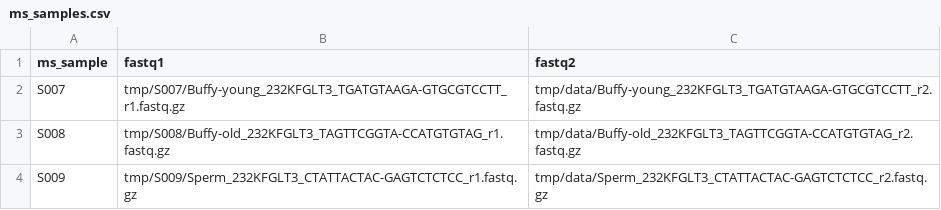
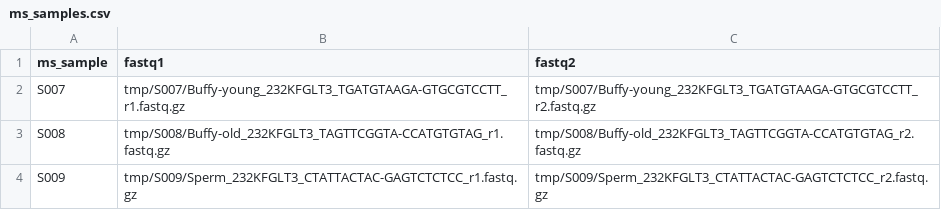
Before and after one commit to systematicmedicine/SomaticCODEC, a CSV file: config/ms_samples.csv, drawn as a sheet.

Commit message:
Updated ms_sample paths

```diff
--- a/config/ms_samples.csv
+++ b/config/ms_samples.csv
@@ -1,4 +1,4 @@
 ms_sample,fastq1,fastq2
-S007,tmp/S007/Buffy-young_232KFGLT3_TGATGTAAGA-GTGCGTCCTT_r1.fastq.gz,tmp/data/Buffy-young_232KFGLT3_TGATGTAAGA-GTGCGTCCTT_r2.fastq.gz
-S008,tmp/S008/Buffy-old_232KFGLT3_TAGTTCGGTA-CCATGTGTAG_r1.fastq.gz,tmp/data/Buffy-old_232KFGLT3_TAGTTCGGTA-CCATGTGTAG_r2.fastq.gz
-S009,tmp/S009/Sperm_232KFGLT3_CTATTACTAC-GAGTCTCTCC_r1.fastq.gz,tmp/data/Sperm_232KFGLT3_CTATTACTAC-GAGTCTCTCC_r2.fastq.gz
+S007,tmp/S007/Buffy-young_232KFGLT3_TGATGTAAGA-GTGCGTCCTT_r1.fastq.gz,tmp/S007/Buffy-young_232KFGLT3_TGATGTAAGA-GTGCGTCCTT_r2.fastq.gz
+S008,tmp/S008/Buffy-old_232KFGLT3_TAGTTCGGTA-CCATGTGTAG_r1.fastq.gz,tmp/S008/Buffy-old_232KFGLT3_TAGTTCGGTA-CCATGTGTAG_r2.fastq.gz
+S009,tmp/S009/Sperm_232KFGLT3_CTATTACTAC-GAGTCTCTCC_r1.fastq.gz,tmp/S009/Sperm_232KFGLT3_CTATTACTAC-GAGTCTCTCC_r2.fastq.gz
```
